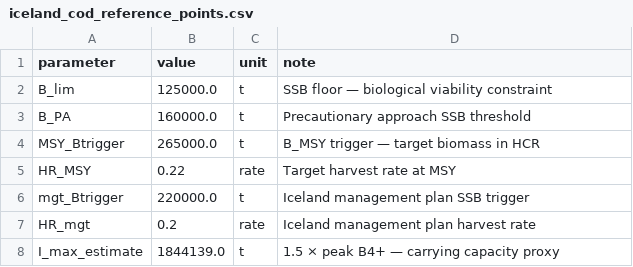
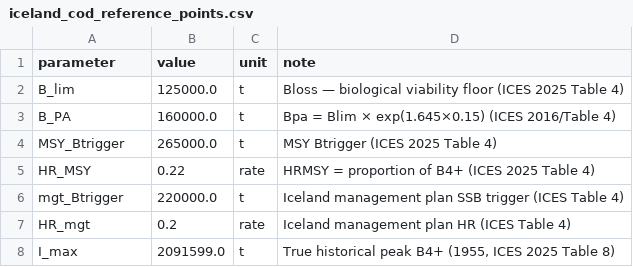
Before and after one commit to mathsseeker/FISHERY_POSTER, a CSV file: iceland_cod_reference_points.csv, drawn as a sheet.

```diff
--- a/iceland_cod_reference_points.csv
+++ b/iceland_cod_reference_points.csv
@@ -1,8 +1,8 @@
 parameter,value,unit,note
-B_lim,125000.0,t,SSB floor — biological viability constraint
-B_PA,160000.0,t,Precautionary approach SSB threshold
-MSY_Btrigger,265000.0,t,B_MSY trigger — target biomass in HCR
-HR_MSY,0.22,rate,Target harvest rate at MSY
-mgt_Btrigger,220000.0,t,Iceland management plan SSB trigger
-HR_mgt,0.2,rate,Iceland management plan harvest rate
-I_max_estimate,1844139.0,t,1.5 × peak B4+ — carrying capacity proxy
+B_lim,125000.0,t,Bloss — biological viability floor (ICES 2025 Table 4)
+B_PA,160000.0,t,Bpa = Blim × exp(1.645×0.15) (ICES 2016/Table 4)
+MSY_Btrigger,265000.0,t,MSY Btrigger (ICES 2025 Table 4)
+HR_MSY,0.22,rate,HRMSY = proportion of B4+ (ICES 2025 Table 4)
+mgt_Btrigger,220000.0,t,Iceland management plan SSB trigger (ICES Table 4)
+HR_mgt,0.2,rate,Iceland management plan HR (ICES Table 4)
+I_max,2091599.0,t,"True historical peak B4+ (1955, ICES 2025 Table 8)"
```
Also changed, not shown: iceland_cod_model_data.csv, 16 other files.
